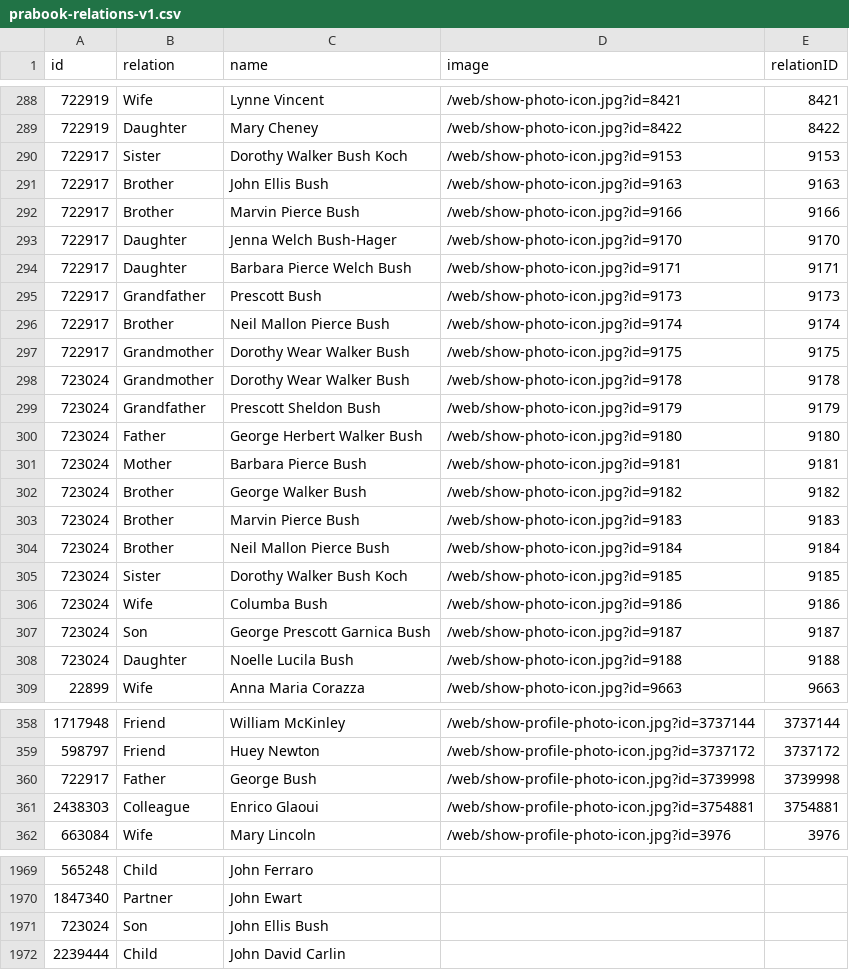
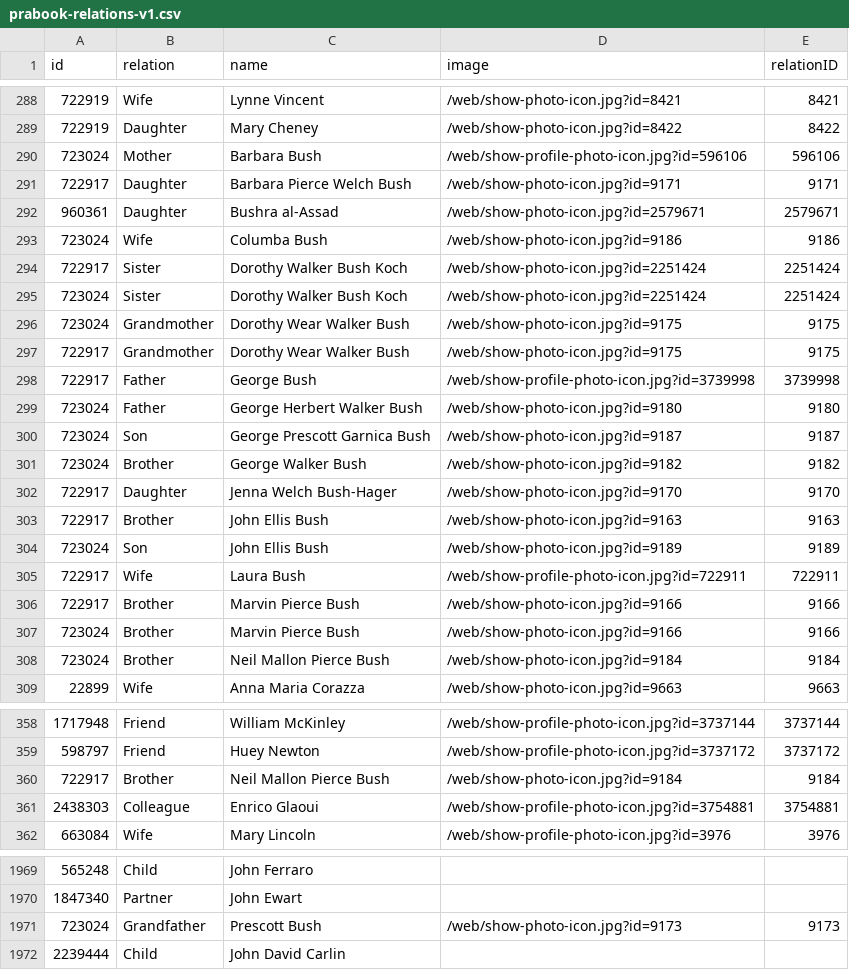
Before and after one commit to betafactor/graph, a CSV file: prabook-relations-v1.csv, drawn as a sheet; only a part is shown, gaps mark what is left out; the diff covers the shown part only.

Commit message:
Add files via upload

```diff
--- a/prabook-relations-v1.csv
+++ b/prabook-relations-v1.csv
@@ -289,21 +289,21 @@ id;relation;name;image;relationID
 722919;Daughter;Mary Cheney;/web/show-photo-icon.jpg?id=8422;8422
-722917;Sister;Dorothy Walker Bush Koch;/web/show-photo-icon.jpg?id=9153;9153
-722917;Brother;John Ellis Bush;/web/show-photo-icon.jpg?id=9163;9163
-722917;Brother;Marvin Pierce Bush;/web/show-photo-icon.jpg?id=9166;9166
-722917;Daughter;Jenna Welch Bush-Hager;/web/show-photo-icon.jpg?id=9170;9170
+723024;Mother;Barbara Bush;/web/show-profile-photo-icon.jpg?id=596106;596106
 722917;Daughter;Barbara Pierce Welch Bush;/web/show-photo-icon.jpg?id=9171;9171
-722917;Grandfather;Prescott Bush;/web/show-photo-icon.jpg?id=9173;9173
-722917;Brother;Neil Mallon Pierce Bush ;/web/show-photo-icon.jpg?id=9174;9174
+960361;Daughter;Bushra al-Assad;/web/show-photo-icon.jpg?id=2579671;2579671
+723024;Wife;Columba Bush;/web/show-photo-icon.jpg?id=9186;9186
+722917;Sister;Dorothy Walker Bush Koch;/web/show-photo-icon.jpg?id=2251424;2251424
+723024;Sister;Dorothy Walker Bush Koch;/web/show-photo-icon.jpg?id=2251424;2251424
+723024;Grandmother;Dorothy Wear Walker Bush;/web/show-photo-icon.jpg?id=9175;9175
 722917;Grandmother;Dorothy Wear Walker Bush ;/web/show-photo-icon.jpg?id=9175;9175
-723024;Grandmother;Dorothy Wear Walker Bush;/web/show-photo-icon.jpg?id=9178;9178
-723024;Grandfather;Prescott Sheldon Bush;/web/show-photo-icon.jpg?id=9179;9179
+722917;Father;George Bush;/web/show-profile-photo-icon.jpg?id=3739998;3739998
 723024;Father;George Herbert Walker Bush;/web/show-photo-icon.jpg?id=9180;9180
-723024;Mother;Barbara Pierce Bush ;/web/show-photo-icon.jpg?id=9181;9181
+723024;Son;George Prescott Garnica Bush;/web/show-photo-icon.jpg?id=9187;9187
 723024;Brother;George Walker Bush ;/web/show-photo-icon.jpg?id=9182;9182
-723024;Brother;Marvin Pierce Bush ;/web/show-photo-icon.jpg?id=9183;9183
+722917;Daughter;Jenna Welch Bush-Hager;/web/show-photo-icon.jpg?id=9170;9170
+722917;Brother;John Ellis Bush;/web/show-photo-icon.jpg?id=9163;9163
+723024;Son;John Ellis Bush;/web/show-photo-icon.jpg?id=9189;9189
+722917;Wife;Laura Bush;/web/show-profile-photo-icon.jpg?id=722911;722911
+722917;Brother;Marvin Pierce Bush;/web/show-photo-icon.jpg?id=9166;9166
+723024;Brother;Marvin Pierce Bush ;/web/show-photo-icon.jpg?id=9166;9166
 723024;Brother;Neil Mallon Pierce Bush;/web/show-photo-icon.jpg?id=9184;9184
-723024;Sister;Dorothy Walker Bush Koch;/web/show-photo-icon.jpg?id=9185;9185
-723024;Wife;Columba Bush;/web/show-photo-icon.jpg?id=9186;9186
-723024;Son;George Prescott Garnica Bush;/web/show-photo-icon.jpg?id=9187;9187
-723024;Daughter;Noelle Lucila Bush;/web/show-photo-icon.jpg?id=9188;9188
 22899;Wife;Anna Maria Corazza ;/web/show-photo-icon.jpg?id=9663;9663
@@ -359,3 +359,3 @@ id;relation;name;image;relationID
 598797;Friend;Huey Newton;/web/show-profile-photo-icon.jpg?id=3737172;3737172
-722917;Father;George Bush;/web/show-profile-photo-icon.jpg?id=3739998;3739998
+722917;Brother;Neil Mallon Pierce Bush ;/web/show-photo-icon.jpg?id=9184;9184
 2438303;Colleague;Enrico Glaoui;/web/show-profile-photo-icon.jpg?id=3754881;3754881
@@ -1970,3 +1970,3 @@ id;relation;name;image;relationID
 1847340;Partner;John Ewart;;
-723024;Son;John Ellis Bush;;
+723024;Grandfather;Prescott Bush;/web/show-photo-icon.jpg?id=9173;9173
 2239444;Child;John David Carlin;;
```
Also changed, not shown: 1 moved row elsewhere in this file.
